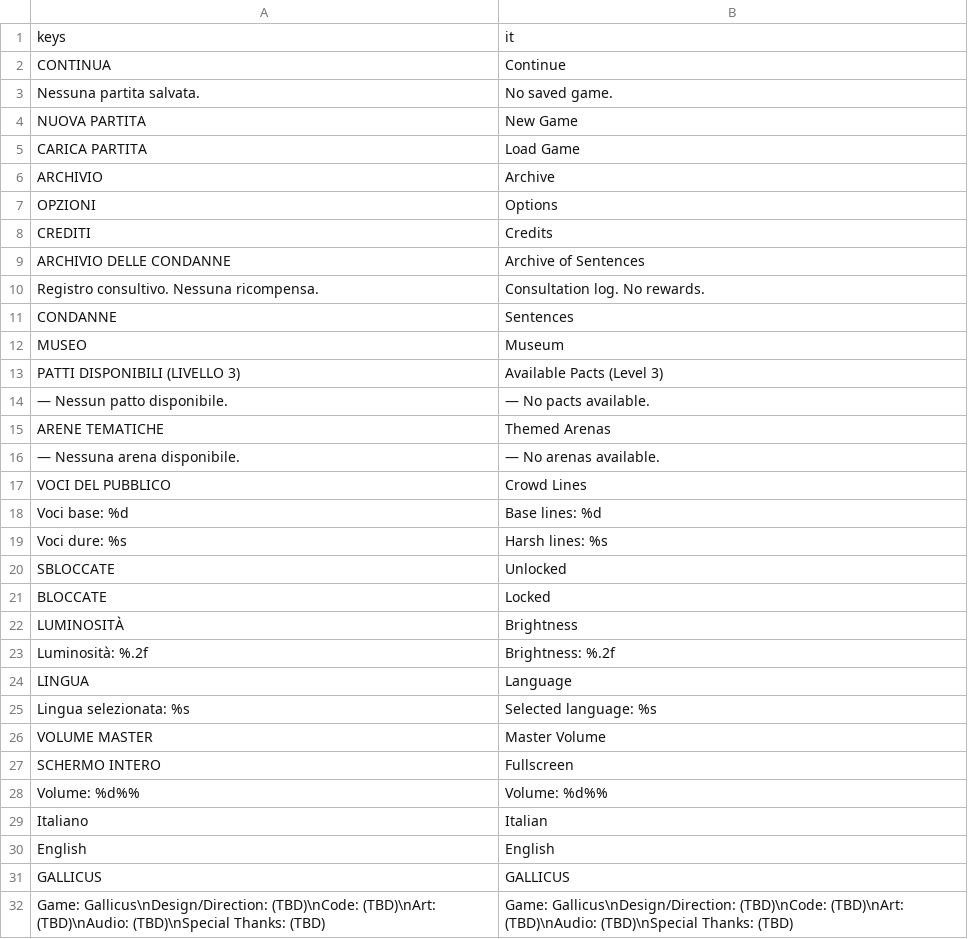
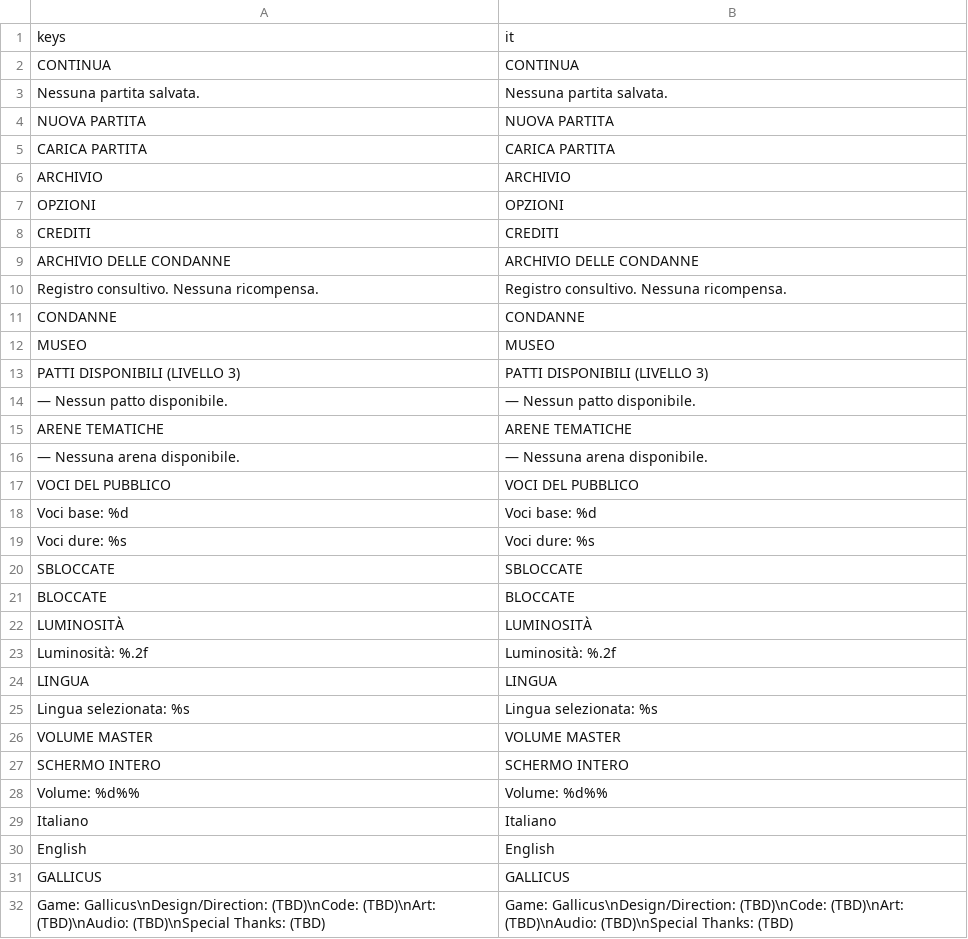
Before and after one commit to Faratas410/Gallicus-2.0, a CSV file: assets/i18n/it.csv, drawn as a sheet; only a part is shown; the diff covers the shown part only.

Commit message:
Restore Italian locale strings in it.csv

```diff
--- a/assets/i18n/it.csv
+++ b/assets/i18n/it.csv
@@ -1,27 +1,27 @@
 keys,it
-"CONTINUA","Continue"
-"Nessuna partita salvata.","No saved game."
-"NUOVA PARTITA","New Game"
-"CARICA PARTITA","Load Game"
-"ARCHIVIO","Archive"
-"OPZIONI","Options"
-"CREDITI","Credits"
-"ARCHIVIO DELLE CONDANNE","Archive of Sentences"
-"Registro consultivo. Nessuna ricompensa.","Consultation log. No rewards."
-"CONDANNE","Sentences"
-"MUSEO","Museum"
-"PATTI DISPONIBILI (LIVELLO 3)","Available Pacts (Level 3)"
-"— Nessun patto disponibile.","— No pacts available."
-"ARENE TEMATICHE","Themed Arenas"
-"— Nessuna arena disponibile.","— No arenas available."
-"VOCI DEL PUBBLICO","Crowd Lines"
-"Voci base: %d","Base lines: %d"
-"Voci dure: %s","Harsh lines: %s"
-"SBLOCCATE","Unlocked"
-"BLOCCATE","Locked"
-"LUMINOSITÀ","Brightness"
-"Luminosità: %.2f","Brightness: %.2f"
-"LINGUA","Language"
-"Lingua selezionata: %s","Selected language: %s"
-"VOLUME MASTER","Master Volume"
-"SCHERMO INTERO","Fullscreen"
+CONTINUA,CONTINUA
+Nessuna partita salvata.,Nessuna partita salvata.
+NUOVA PARTITA,NUOVA PARTITA
+CARICA PARTITA,CARICA PARTITA
+ARCHIVIO,ARCHIVIO
+OPZIONI,OPZIONI
+CREDITI,CREDITI
+ARCHIVIO DELLE CONDANNE,ARCHIVIO DELLE CONDANNE
+Registro consultivo. Nessuna ricompensa.,Registro consultivo. Nessuna ricompensa.
+CONDANNE,CONDANNE
+MUSEO,MUSEO
+PATTI DISPONIBILI (LIVELLO 3),PATTI DISPONIBILI (LIVELLO 3)
+— Nessun patto disponibile.,— Nessun patto disponibile.
+ARENE TEMATICHE,ARENE TEMATICHE
+— Nessuna arena disponibile.,— Nessuna arena disponibile.
+VOCI DEL PUBBLICO,VOCI DEL PUBBLICO
+Voci base: %d,Voci base: %d
+Voci dure: %s,Voci dure: %s
+SBLOCCATE,SBLOCCATE
+BLOCCATE,BLOCCATE
+LUMINOSITÀ,LUMINOSITÀ
+Luminosità: %.2f,Luminosità: %.2f
+LINGUA,LINGUA
+Lingua selezionata: %s,Lingua selezionata: %s
+VOLUME MASTER,VOLUME MASTER
+SCHERMO INTERO,SCHERMO INTERO
@@ -29 +29 @@ keys,it
-"Italiano","Italian"
+Italiano,Italiano
```
Also changed, not shown: 52 edited cells elsewhere in this file, 2 other files.
